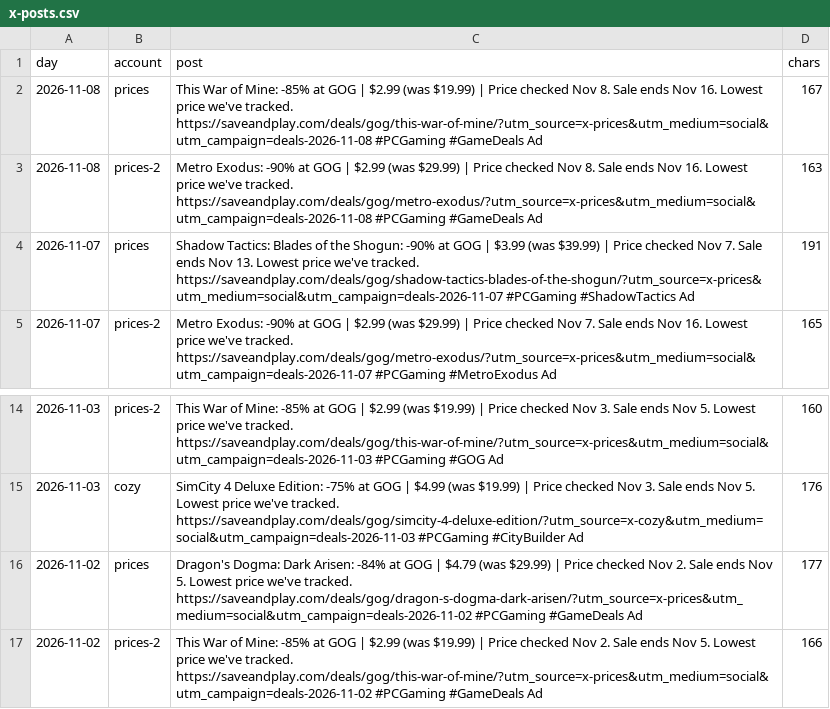
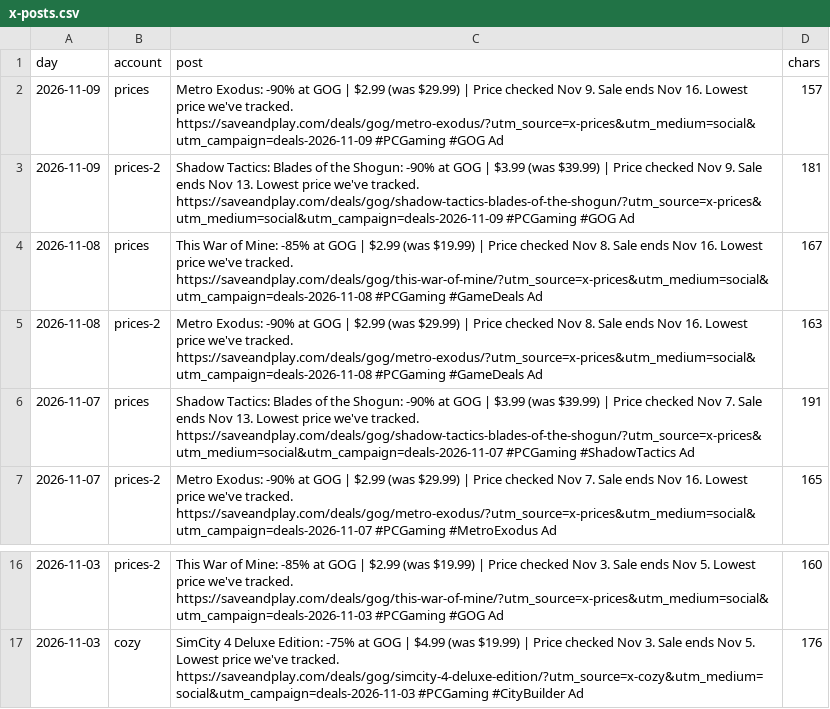
Before and after one commit to alexbogota/saveandplay, a CSV file: x-posts.csv, drawn as a sheet; only a part is shown, gaps mark what is left out; removed rows and columns are numbered as before the commit, all else as after; the diff names each change by its address in the sheet, - before the commit and + after, or states it on an @@ line.

```diff
--- a/x-posts.csv
+++ b/x-posts.csv
+row 2: 2026-11-09 | prices | Metro Exodus: -90% at GOG | $2.99 (was $29.99) | Price checked Nov 9. Sale ends Nov 16. Lowest price we've tracked. https://saveandplay.com/deals/gog/metro-exodus/?utm_source=x-prices&utm_medium=social&utm_campaign=deals-2026-11-09 #PCGaming #GOG Ad | 157
+row 3: 2026-11-09 | prices-2 | Shadow Tactics: Blades of the Shogun: -90% at GOG | $3.99 (was $39.99) | Price checked Nov 9. Sale ends Nov 13. Lowest price we've tracked. https://saveandplay.com/deals/gog/shadow-tactics-blades-of-the-shogun/?utm_source=x-prices&utm_medium=social&utm_campaign=deals-2026-11-09 #PCGaming #GOG Ad | 181
-row 16: 2026-11-02 | prices | Dragon's Dogma: Dark Arisen: -84% at GOG | $4.79 (was $29.99) | Price checked Nov 2. Sale ends Nov 5. Lowest price we've tracked. https://saveandplay.com/deals/gog/dragon-s-dogma-dark-arisen/?utm_source=x-prices&utm_medium=social&utm_campaign=deals-2026-11-02 #PCGaming #GameDeals Ad | 177
-row 17: 2026-11-02 | prices-2 | This War of Mine: -85% at GOG | $2.99 (was $19.99) | Price checked Nov 2. Sale ends Nov 5. Lowest price we've tracked. https://saveandplay.com/deals/gog/this-war-of-mine/?utm_source=x-prices&utm_medium=social&utm_campaign=deals-2026-11-02 #PCGaming #GameDeals Ad | 166
```
Also changed, not shown: 33 other files.
